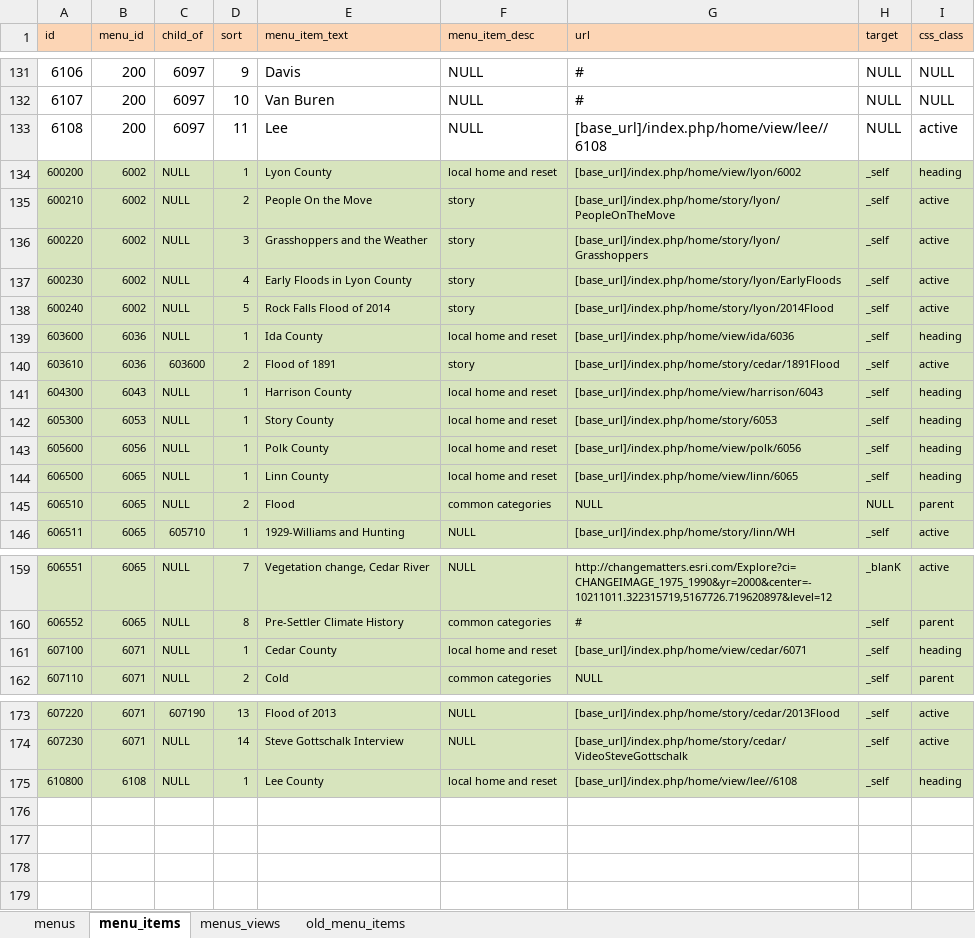
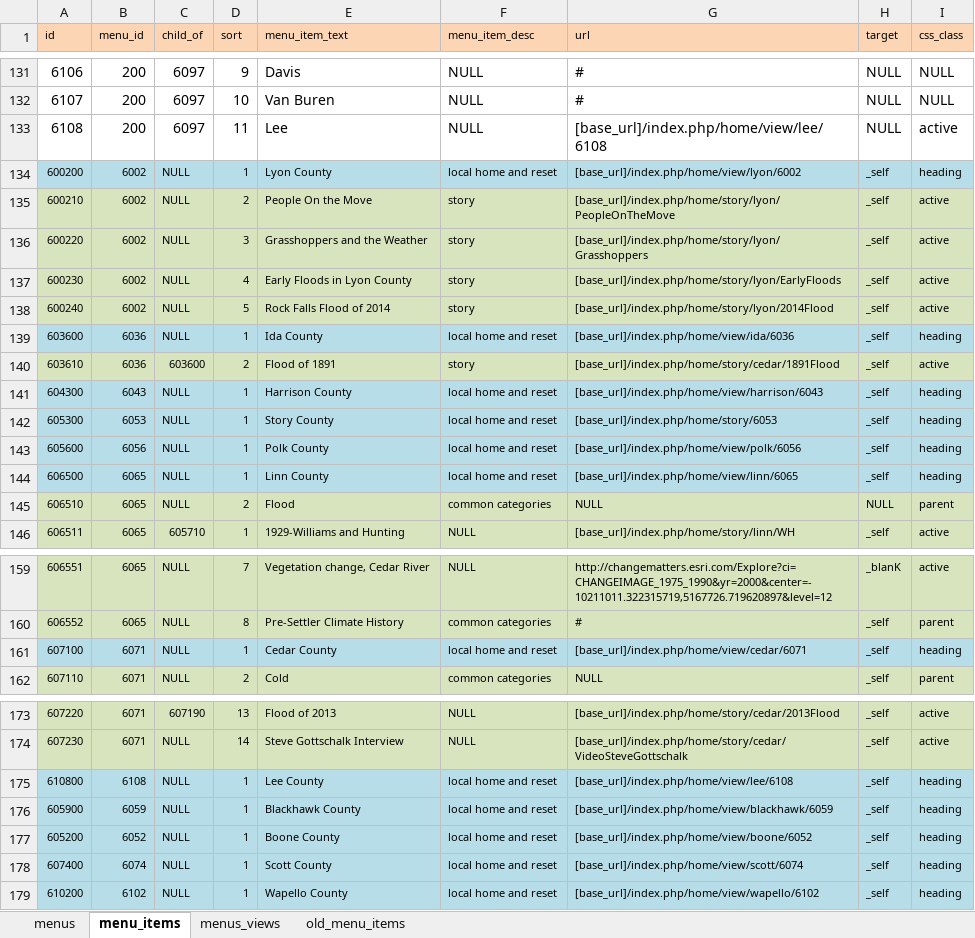
Before and after one commit to ui-libraries/PWM, an Excel workbook: application/import_data/menus.xlsx, sheet menu_items, drawn as a sheet; only a part is shown, gaps mark what is left out; values as stored, in another font and other column widths than the file's, no borders; the diff covers the shown part only; the diff names each change by its address in the sheet, - before the commit and + after, or states it on an @@ line.

Commit message:
adds new counties to the menus

```diff
--- a/application/import_data/menus.xlsx (sheet menu_items)
+++ b/application/import_data/menus.xlsx (sheet menu_items)
-G133 (url): [base_url]/index.php/home/view/lee//6108
+G133 (url): [base_url]/index.php/home/view/lee/6108
-A134:I134 fill: #D7E4BD
+A134:I134 fill: #B7DEE8
-A139:I139 fill: #D7E4BD
+A139:I139 fill: #B7DEE8
-A141:I144 fill: #D7E4BD
+A141:I144 fill: #B7DEE8
-A161:I161 fill: #D7E4BD
+A161:I161 fill: #B7DEE8
-A175:I175 fill: #D7E4BD
+A175:I175 fill: #B7DEE8
-G175 (url): [base_url]/index.php/home/view/lee//6108
+G175 (url): [base_url]/index.php/home/view/lee/6108
+row 176: 605900 | 6059 | NULL | 1 | Blackhawk County | local home and reset | [base_url]/index.php/home/view/blackhawk/6059 | _self | heading
+row 177: 605200 | 6052 | NULL | 1 | Boone County | local home and reset | [base_url]/index.php/home/view/boone/6052 | _self | heading
+row 178: 607400 | 6074 | NULL | 1 | Scott County | local home and reset | [base_url]/index.php/home/view/scott/6074 | _self | heading
+row 179: 610200 | 6102 | NULL | 1 | Wapello County | local home and reset | [base_url]/index.php/home/view/wapello/6102 | _self | heading
```
Also changed, not shown: 12 edited cells elsewhere in this sheet, sheet menus_views, sheet menus, resources/csv/menus.xlsm, 1 other file.
